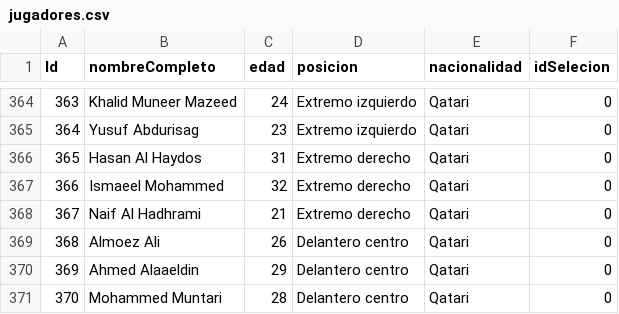
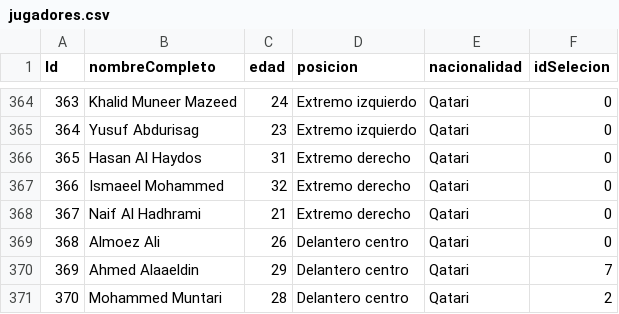
Before and after one commit to emmanuelmartindavid/tps_laboratorio_1, a CSV file: tp3_windows/jugadores.csv, drawn as a sheet; only a part is shown, gaps mark what is left out.

```diff
--- a/tp3_windows/jugadores.csv
+++ b/tp3_windows/jugadores.csv
@@ -369,3 +369,3 @@ Id,nombreCompleto,edad,posicion,nacionalidad,idSelecion
 368,Almoez Ali,26,Delantero centro,Qatari,0
-369,Ahmed Alaaeldin,29,Delantero centro,Qatari,0
-370,Mohammed Muntari,28,Delantero centro,Qatari,0
+369,Ahmed Alaaeldin,29,Delantero centro,Qatari,7
+370,Mohammed Muntari,28,Delantero centro,Qatari,2
```
Also changed, not shown: tp3_windows/selecciones.csv, 17 other files.
